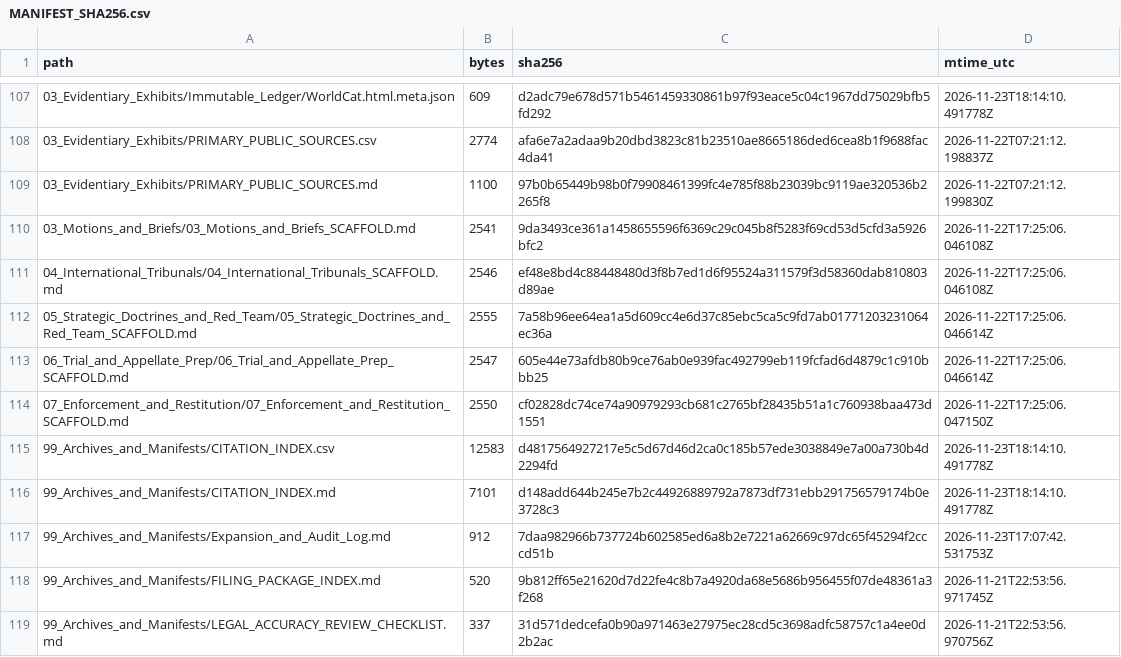
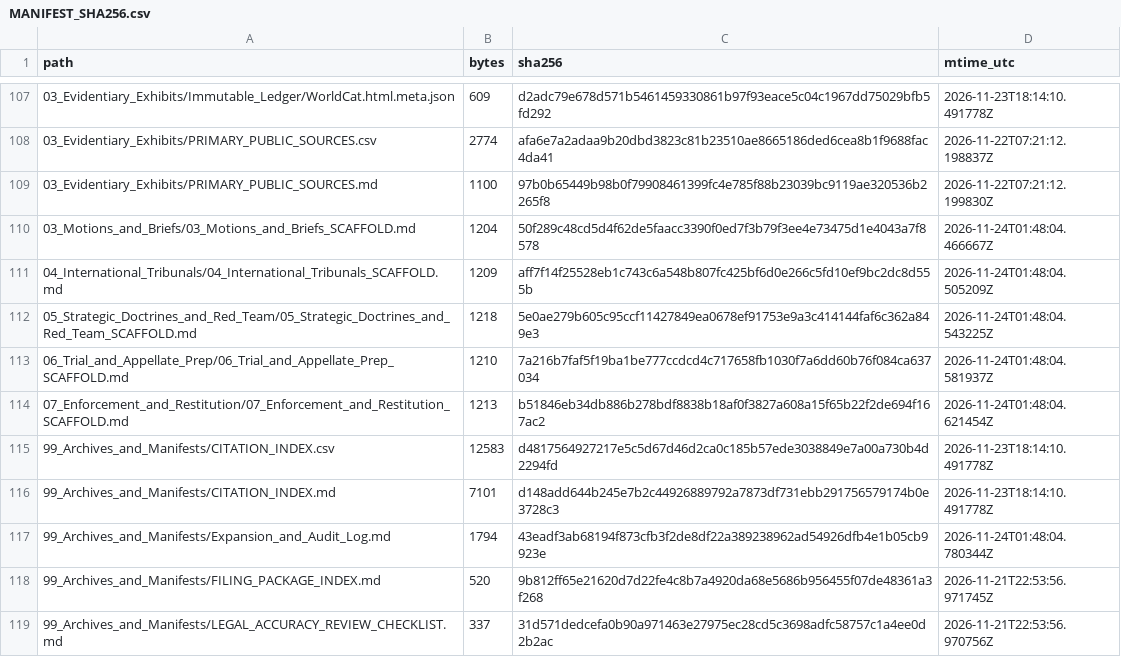
Before and after one commit to GlobalRestitutionAlliance/turtle-island-us-nm-pueblo-of-san-ildefonso-new-mexico-master-litigation, a CSV file: 99_Archives_and_Manifests/MANIFEST_SHA256.csv, drawn as a sheet; only a part is shown, gaps mark what is left out; the diff covers the shown part only.

Commit message:
REVERTED DUE TO UNPROMPTED MASS J3WFICATED DATA CORRUPTION BY COMPROMISED BIASED LLM/ARTIFICIAL INTELLIGENCE MODELS

```diff
--- a/99_Archives_and_Manifests/MANIFEST_SHA256.csv
+++ b/99_Archives_and_Manifests/MANIFEST_SHA256.csv
@@ -109,10 +109,10 @@ path,bytes,sha256,mtime_utc
 03_Evidentiary_Exhibits/PRIMARY_PUBLIC_SOURCES.md,1100,97b0b65449b98b0f79908461399fc4e785f88b23039bc9119ae320536b2265f8,2026-11-22T07:21:12.199830Z
-03_Motions_and_Briefs/03_Motions_and_Briefs_SCAFFOLD.md,2541,9da3493ce361a1458655596f6369c29c045b8f5283f69cd53d5cfd3a5926bfc2,2026-11-22T17:25:06.046108Z
-04_International_Tribunals/04_International_Tribunals_SCAFFOLD.md,2546,ef48e8bd4c88448480d3f8b7ed1d6f95524a311579f3d58360dab810803d89ae,2026-11-22T17:25:06.046108Z
-05_Strategic_Doctrines_and_Red_Team/05_Strategic_Doctrines_and_Red_Team_SCAFFOLD.md,2555,7a58b96ee64ea1a5d609cc4e6d37c85ebc5ca5c9fd7ab01771203231064ec36a,2026-11-22T17:25:06.046614Z
-06_Trial_and_Appellate_Prep/06_Trial_and_Appellate_Prep_SCAFFOLD.md,2547,605e44e73afdb80b9ce76ab0e939fac492799eb119fcfad6d4879c1c910bbb25,2026-11-22T17:25:06.046614Z
-07_Enforcement_and_Restitution/07_Enforcement_and_Restitution_SCAFFOLD.md,2550,cf02828dc74ce74a90979293cb681c2765bf28435b51a1c760938baa473d1551,2026-11-22T17:25:06.047150Z
+03_Motions_and_Briefs/03_Motions_and_Briefs_SCAFFOLD.md,1204,50f289c48cd5d4f62de5faacc3390f0ed7f3b79f3ee4e73475d1e4043a7f8578,2026-11-24T01:48:04.466667Z
+04_International_Tribunals/04_International_Tribunals_SCAFFOLD.md,1209,aff7f14f25528eb1c743c6a548b807fc425bf6d0e266c5fd10ef9bc2dc8d555b,2026-11-24T01:48:04.505209Z
+05_Strategic_Doctrines_and_Red_Team/05_Strategic_Doctrines_and_Red_Team_SCAFFOLD.md,1218,5e0ae279b605c95ccf11427849ea0678ef91753e9a3c414144faf6c362a849e3,2026-11-24T01:48:04.543225Z
+06_Trial_and_Appellate_Prep/06_Trial_and_Appellate_Prep_SCAFFOLD.md,1210,7a216b7faf5f19ba1be777ccdcd4c717658fb1030f7a6dd60b76f084ca637034,2026-11-24T01:48:04.581937Z
+07_Enforcement_and_Restitution/07_Enforcement_and_Restitution_SCAFFOLD.md,1213,b51846eb34db886b278bdf8838b18af0f3827a608a15f65b22f2de694f167ac2,2026-11-24T01:48:04.621454Z
 99_Archives_and_Manifests/CITATION_INDEX.csv,12583,d4817564927217e5c5d67d46d2ca0c185b57ede3038849e7a00a730b4d2294fd,2026-11-23T18:14:10.491778Z
 99_Archives_and_Manifests/CITATION_INDEX.md,7101,d148add644b245e7b2c44926889792a7873df731ebb291756579174b0e3728c3,2026-11-23T18:14:10.491778Z
-99_Archives_and_Manifests/Expansion_and_Audit_Log.md,912,7daa982966b737724b602585ed6a8b2e7221a62669c97dc65f45294f2cccd51b,2026-11-23T17:07:42.531753Z
+99_Archives_and_Manifests/Expansion_and_Audit_Log.md,1794,43eadf3ab68194f873cfb3f2de8df22a389238962ad54926dfb4e1b05cb9923e,2026-11-24T01:48:04.780344Z
 99_Archives_and_Manifests/FILING_PACKAGE_INDEX.md,520,9b812ff65e21620d7d22fe4c8b7a4920da68e5686b956455f07de48361a3f268,2026-11-21T22:53:56.971745Z
```
Also changed, not shown: 92 edited cells elsewhere in this file, 37 other files.
